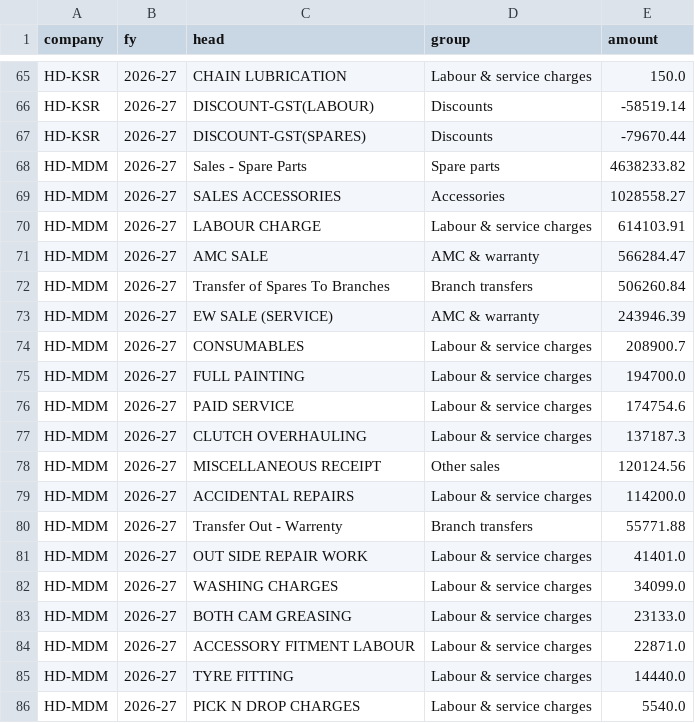
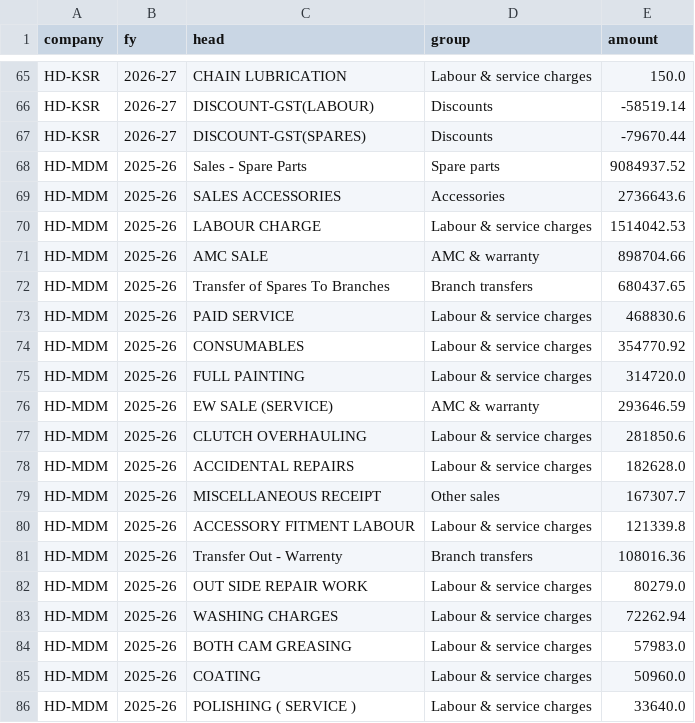
Before and after one commit to techbpropms/DASHBOARD--MARIKAR-GROUP, a CSV file: data/heads.csv, drawn as a sheet; only a part is shown, gaps mark what is left out; the shorter side is filled out with more unchanged rows; the diff covers the shown part only.

```diff
--- a/data/heads.csv
+++ b/data/heads.csv
@@ -67 +67,20 @@ HD-KSR,2026-27,DISCOUNT-GST(LABOUR),Discounts,-58519.14
 HD-KSR,2026-27,DISCOUNT-GST(SPARES),Discounts,-79670.44
+HD-MDM,2025-26,Sales - Spare Parts,Spare parts,9084937.52
+HD-MDM,2025-26,SALES ACCESSORIES,Accessories,2736643.6
+HD-MDM,2025-26,LABOUR CHARGE,Labour & service charges,1514042.53
+HD-MDM,2025-26,AMC SALE,AMC & warranty,898704.66
+HD-MDM,2025-26,Transfer of Spares To Branches,Branch transfers,680437.65
+HD-MDM,2025-26,PAID SERVICE,Labour & service charges,468830.6
+HD-MDM,2025-26,CONSUMABLES,Labour & service charges,354770.92
+HD-MDM,2025-26,FULL PAINTING,Labour & service charges,314720.0
+HD-MDM,2025-26,EW SALE (SERVICE),AMC & warranty,293646.59
+HD-MDM,2025-26,CLUTCH OVERHAULING,Labour & service charges,281850.6
+HD-MDM,2025-26,ACCIDENTAL REPAIRS,Labour & service charges,182628.0
+HD-MDM,2025-26,MISCELLANEOUS RECEIPT,Other sales,167307.7
+HD-MDM,2025-26,ACCESSORY FITMENT LABOUR,Labour & service charges,121339.8
+HD-MDM,2025-26,Transfer Out - Warrenty,Branch transfers,108016.36
+HD-MDM,2025-26,OUT SIDE REPAIR WORK,Labour & service charges,80279.0
+HD-MDM,2025-26,WASHING CHARGES,Labour & service charges,72262.94
+HD-MDM,2025-26,BOTH CAM GREASING,Labour & service charges,57983.0
+HD-MDM,2025-26,COATING,Labour & service charges,50960.0
+HD-MDM,2025-26,POLISHING ( SERVICE ),Labour & service charges,33640.0
```
Also changed, not shown: 9 added rows elsewhere in this file, data/companies/HD-MDM/heads.csv, data/companies/HD-MDM/stock_items.csv, 18 other files.
